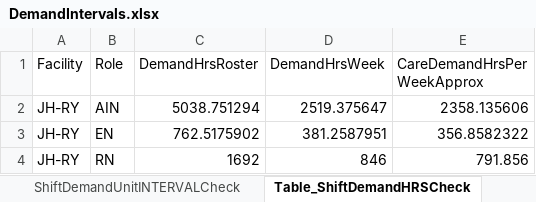
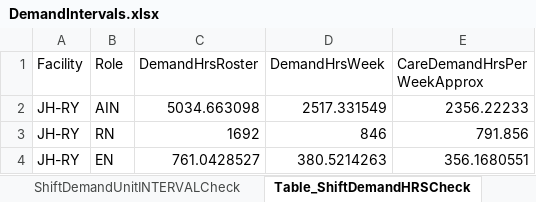
Before and after one commit to CENTRIEffortManagement/ResidentialCare, an Excel workbook: CLIENT/DATExx-Whiddon/UNITS/JH-RY/2. Calculations/DemandIntervals.xlsx, sheet Table_ShiftDemandHRSCheck, drawn as a sheet; values as stored, in another font and other column widths than the file's, no borders; table styles not drawn; 1 other sheet too large or unreadable and not compared; removed rows and columns are numbered as before the commit, all else as after; the diff names each change by its address in the sheet, - before the commit and + after, or states it on an @@ line.

Commit message:
Interval and paths fixed after Demand-Master relocation to Input

```diff
--- a/CLIENT/DATExx-Whiddon/UNITS/JH-RY/2. Calculations/DemandIntervals.xlsx (sheet Table_ShiftDemandHRSCheck)
+++ b/CLIENT/DATExx-Whiddon/UNITS/JH-RY/2. Calculations/DemandIntervals.xlsx (sheet Table_ShiftDemandHRSCheck)
-C2 (DemandHrsRoster): 5038.751294
+C2 (DemandHrsRoster): 5034.663098
-D2 (DemandHrsWeek): 2519.375647
+D2 (DemandHrsWeek): 2517.331549
-E2 (CareDemandHrsPer WeekApprox): 2358.135606
+E2 (CareDemandHrsPer WeekApprox): 2356.22233
-row 3: JH-RY | EN | 762.5175902 | 381.2587951 | 356.8582322
+row 4: JH-RY | EN | 761.0428527 | 380.5214263 | 356.1680551
```
Also changed, not shown: sheet ShiftDemandINTERVALLIST, sheet ShiftDemandHRSINTERVAL, sheet ShiftDemandUnitINTERVALCheck, sheet Unit1Path, CLIENT/DATExx-Whiddon/UNITS/BD/2. Calculations/DemandIntervals.xlsx, CLIENT/DATExx-Whiddon/UNITS/TE/2. Calculations/DemandIntervals.xlsx, 6 other files.
